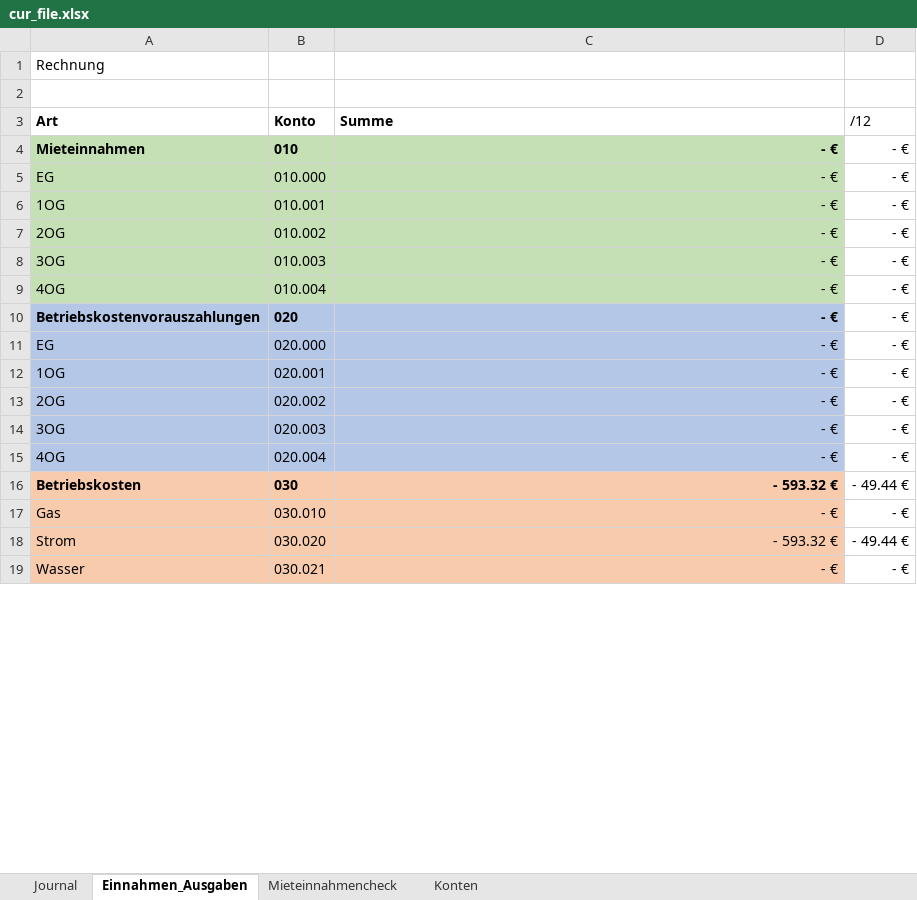
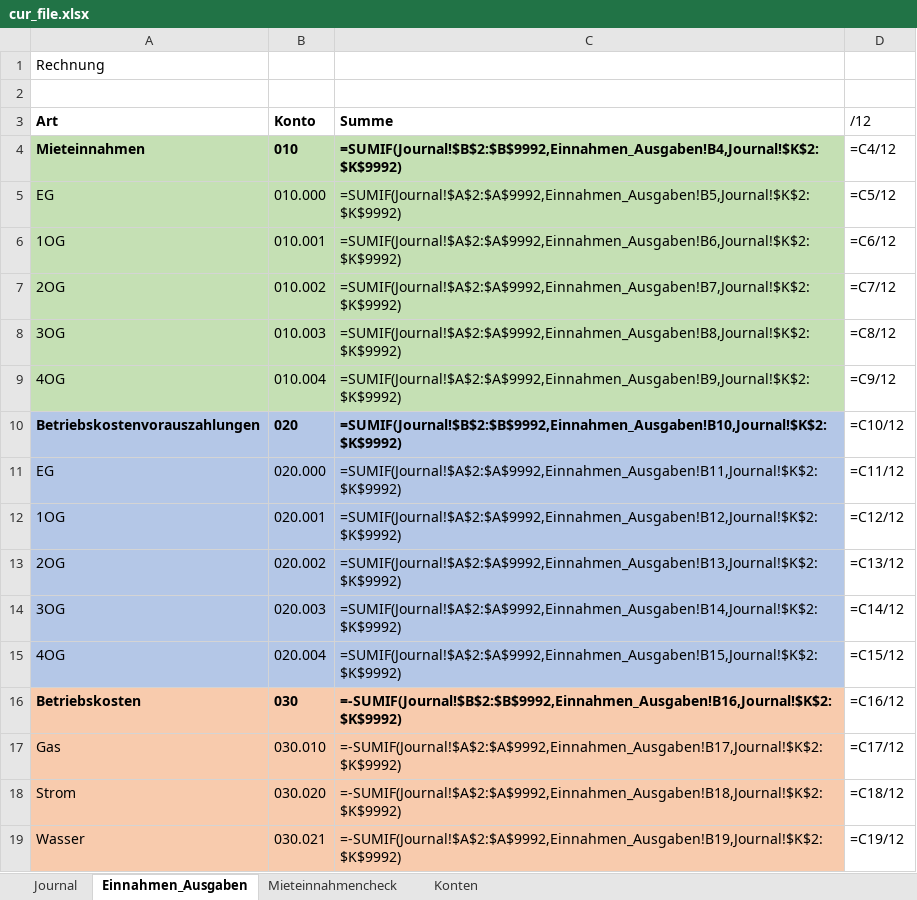
Before and after one commit to moritzgeiger/account-checker, an Excel workbook: app/temp/cur_file.xlsx, sheet Einnahmen_Ausgaben, drawn as a sheet; only a part is shown; values as stored, in another font and other column widths than the file's, no borders; formulas without a stored value are shown as written; the diff covers the shown part only; the diff names each change by its address in the sheet, - before the commit and + after, or states it on an @@ line.

```diff
--- a/app/temp/cur_file.xlsx (sheet Einnahmen_Ausgaben)
+++ b/app/temp/cur_file.xlsx (sheet Einnahmen_Ausgaben)
-C4 (Summe): - €
+C4 (Summe): =SUMIF(Journal!$B$2:$B$9992,Einnahmen_Ausgaben!B4,Journal!$K$2:$K$9992)
-D4 (/12): - €
+D4 (/12): =C4/12
-C5 (Summe): - €
+C5 (Summe): =SUMIF(Journal!$A$2:$A$9992,Einnahmen_Ausgaben!B5,Journal!$K$2:$K$9992)
-D5 (/12): - €
+D5 (/12): =C5/12
-C6 (Summe): - €
+C6 (Summe): =SUMIF(Journal!$A$2:$A$9992,Einnahmen_Ausgaben!B6,Journal!$K$2:$K$9992)
-D6 (/12): - €
+D6 (/12): =C6/12
-C7 (Summe): - €
+C7 (Summe): =SUMIF(Journal!$A$2:$A$9992,Einnahmen_Ausgaben!B7,Journal!$K$2:$K$9992)
-D7 (/12): - €
+D7 (/12): =C7/12
-C8 (Summe): - €
+C8 (Summe): =SUMIF(Journal!$A$2:$A$9992,Einnahmen_Ausgaben!B8,Journal!$K$2:$K$9992)
-D8 (/12): - €
+D8 (/12): =C8/12
-C9 (Summe): - €
+C9 (Summe): =SUMIF(Journal!$A$2:$A$9992,Einnahmen_Ausgaben!B9,Journal!$K$2:$K$9992)
-D9 (/12): - €
+D9 (/12): =C9/12
-C10 (Summe): - €
+C10 (Summe): =SUMIF(Journal!$B$2:$B$9992,Einnahmen_Ausgaben!B10,Journal!$K$2:$K$9992)
-D10 (/12): - €
+D10 (/12): =C10/12
-C11 (Summe): - €
+C11 (Summe): =SUMIF(Journal!$A$2:$A$9992,Einnahmen_Ausgaben!B11,Journal!$K$2:$K$9992)
-D11 (/12): - €
+D11 (/12): =C11/12
-C12 (Summe): - €
+C12 (Summe): =SUMIF(Journal!$A$2:$A$9992,Einnahmen_Ausgaben!B12,Journal!$K$2:$K$9992)
-D12 (/12): - €
+D12 (/12): =C12/12
-C13 (Summe): - €
+C13 (Summe): =SUMIF(Journal!$A$2:$A$9992,Einnahmen_Ausgaben!B13,Journal!$K$2:$K$9992)
-D13 (/12): - €
+D13 (/12): =C13/12
-C14 (Summe): - €
+C14 (Summe): =SUMIF(Journal!$A$2:$A$9992,Einnahmen_Ausgaben!B14,Journal!$K$2:$K$9992)
-D14 (/12): - €
+D14 (/12): =C14/12
-C15 (Summe): - €
+C15 (Summe): =SUMIF(Journal!$A$2:$A$9992,Einnahmen_Ausgaben!B15,Journal!$K$2:$K$9992)
-D15 (/12): - €
+D15 (/12): =C15/12
-C16 (Summe): - 593.32 €
+C16 (Summe): =-SUMIF(Journal!$B$2:$B$9992,Einnahmen_Ausgaben!B16,Journal!$K$2:$K$9992)
-D16 (/12): - 49.44 €
+D16 (/12): =C16/12
-C17 (Summe): - €
+C17 (Summe): =-SUMIF(Journal!$A$2:$A$9992,Einnahmen_Ausgaben!B17,Journal!$K$2:$K$9992)
-D17 (/12): - €
+D17 (/12): =C17/12
-C18 (Summe): - 593.32 €
+C18 (Summe): =-SUMIF(Journal!$A$2:$A$9992,Einnahmen_Ausgaben!B18,Journal!$K$2:$K$9992)
-D18 (/12): - 49.44 €
+D18 (/12): =C18/12
-C19 (Summe): - €
+C19 (Summe): =-SUMIF(Journal!$A$2:$A$9992,Einnahmen_Ausgaben!B19,Journal!$K$2:$K$9992)
-D19 (/12): - €
+D19 (/12): =C19/12
```
Also changed, not shown: 21 edited cells elsewhere in this sheet, sheet Mieteinnahmencheck, sheet Journal, formulas that keep their value, 4 other files.
